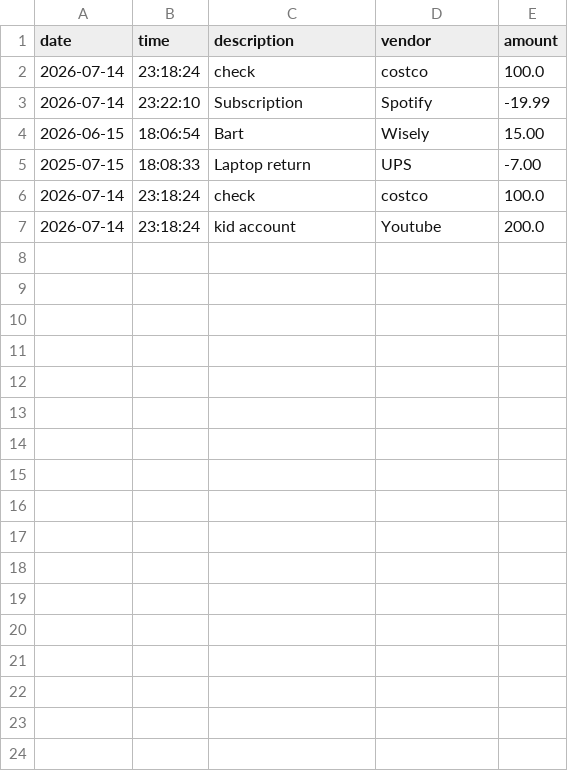
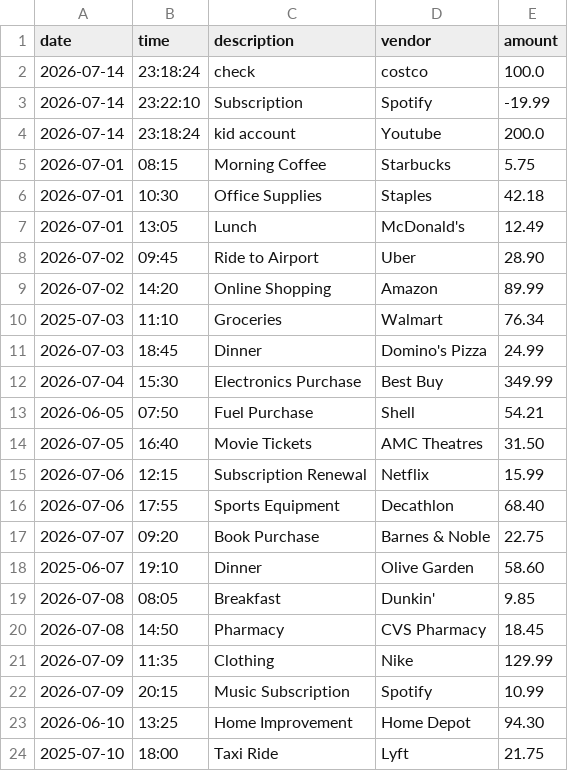
Before and after one commit to BlaineBell21/AccountingLedgerApp, a CSV file: src/main/java/data/transactionRecords/transactions.csv, drawn as a sheet.

Commit message:
csv

```diff
--- a/src/main/java/data/transactionRecords/transactions.csv
+++ b/src/main/java/data/transactionRecords/transactions.csv
@@ -3,5 +3,22 @@ date|time|description|vendor|amount
 2026-07-14|23:22:10|Subscription|Spotify|-19.99
-2026-06-15|18:06:54|Bart|Wisely|15.00
-2025-07-15|18:08:33|Laptop return|UPS|-7.00
-2026-07-14|23:18:24|check|costco|100.0
 2026-07-14|23:18:24|kid account|Youtube|200.0
+2026-07-01|08:15|Morning Coffee|Starbucks|5.75
+2026-07-01|10:30|Office Supplies|Staples|42.18
+2026-07-01|13:05|Lunch|McDonald's|12.49
+2026-07-02|09:45|Ride to Airport|Uber|28.90
+2026-07-02|14:20|Online Shopping|Amazon|89.99
+2025-07-03|11:10|Groceries|Walmart|76.34
+2026-07-03|18:45|Dinner|Domino's Pizza|24.99
+2026-07-04|15:30|Electronics Purchase|Best Buy|349.99
+2026-06-05|07:50|Fuel Purchase|Shell|54.21
+2026-07-05|16:40|Movie Tickets|AMC Theatres|31.50
+2026-07-06|12:15|Subscription Renewal|Netflix|15.99
+2026-07-06|17:55|Sports Equipment|Decathlon|68.40
+2026-07-07|09:20|Book Purchase|Barnes & Noble|22.75
+2025-06-07|19:10|Dinner|Olive Garden|58.60
+2026-07-08|08:05|Breakfast|Dunkin'|9.85
+2026-07-08|14:50|Pharmacy|CVS Pharmacy|18.45
+2026-07-09|11:35|Clothing|Nike|129.99
+2026-07-09|20:15|Music Subscription|Spotify|10.99
+2026-06-10|13:25|Home Improvement|Home Depot|94.30
+2025-07-10|18:00|Taxi Ride|Lyft|21.75
```
